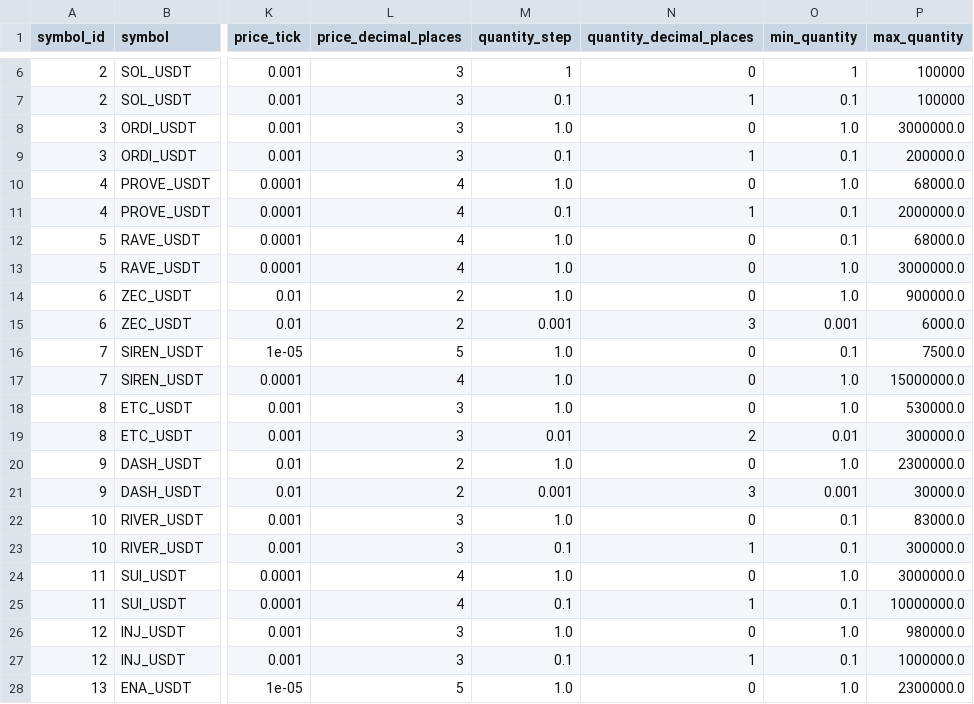
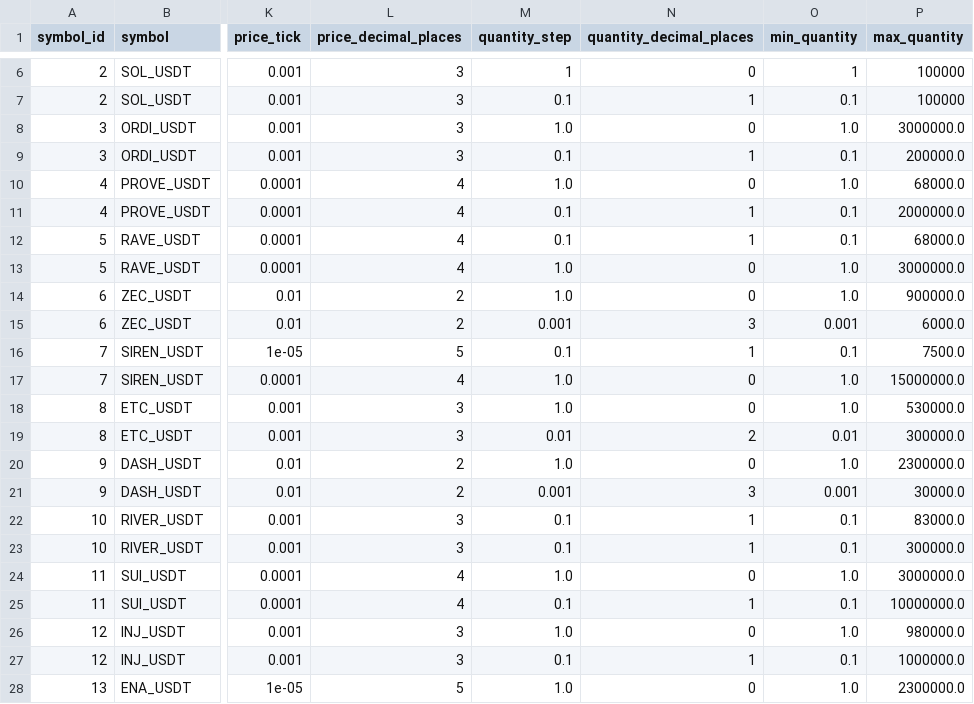
Before and after one commit to liuxiang9884/aquila, a CSV file: config/instruments/usdt_futures.csv, drawn as a sheet; only a part is shown, gaps mark what is left out; the diff names each change by its address in the sheet, - before the commit and + after, or states it on an @@ line.

```diff
--- a/config/instruments/usdt_futures.csv
+++ b/config/instruments/usdt_futures.csv
-M12 (quantity_step): 1.0
+M12 (quantity_step): 0.1
-N12 (quantity_decimal_places): 0
+N12 (quantity_decimal_places): 1
-M16 (quantity_step): 1.0
+M16 (quantity_step): 0.1
-N16 (quantity_decimal_places): 0
+N16 (quantity_decimal_places): 1
-M22 (quantity_step): 1.0
+M22 (quantity_step): 0.1
-N22 (quantity_decimal_places): 0
+N22 (quantity_decimal_places): 1
```
Also changed, not shown: config/instruments/usdt_futures_first5_20260521.csv, 7 other files.
